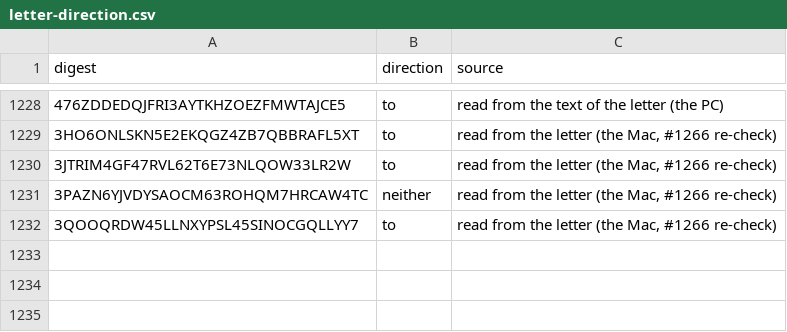
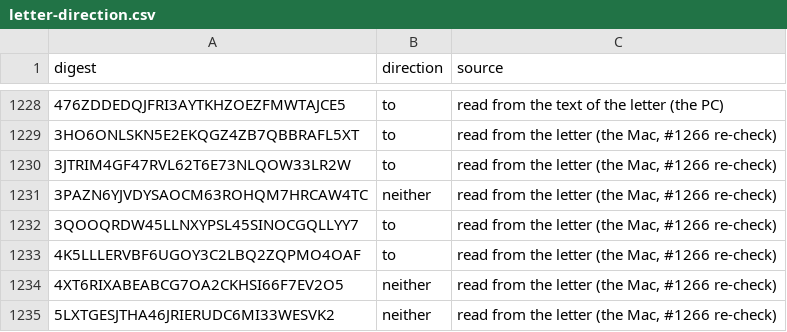
Before and after one commit to Robin-IA/Congressional-Letters-Dev, a CSV file: vocabulary/letter-direction.csv, drawn as a sheet; only a part is shown, gaps mark what is left out; the diff names each change by its address in the sheet, - before the commit and + after, or states it on an @@ line.

```diff
--- a/vocabulary/letter-direction.csv
+++ b/vocabulary/letter-direction.csv
+row 1233: 4K5LLLERVBF6UGOY3C2LBQ2ZQPMO4OAF | to | read from the letter (the Mac, #1266 re-check)
+row 1234: 4XT6RIXABEABCG7OA2CKHSI66F7EV2O5 | neither | read from the letter (the Mac, #1266 re-check)
+row 1235: 5LXTGESJTHA46JRIERUDC6MI33WESVK2 | neither | read from the letter (the Mac, #1266 re-check)
```
Also changed, not shown: vocabulary/hierarchy.csv, 3 other files.
